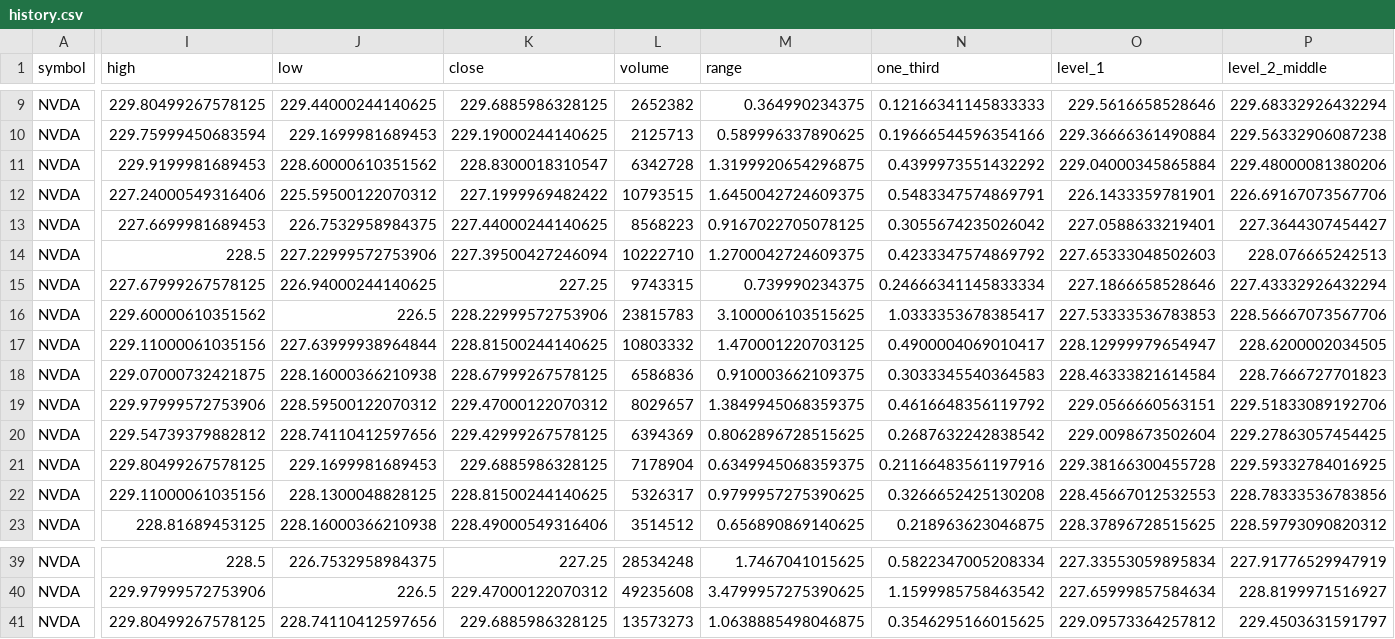
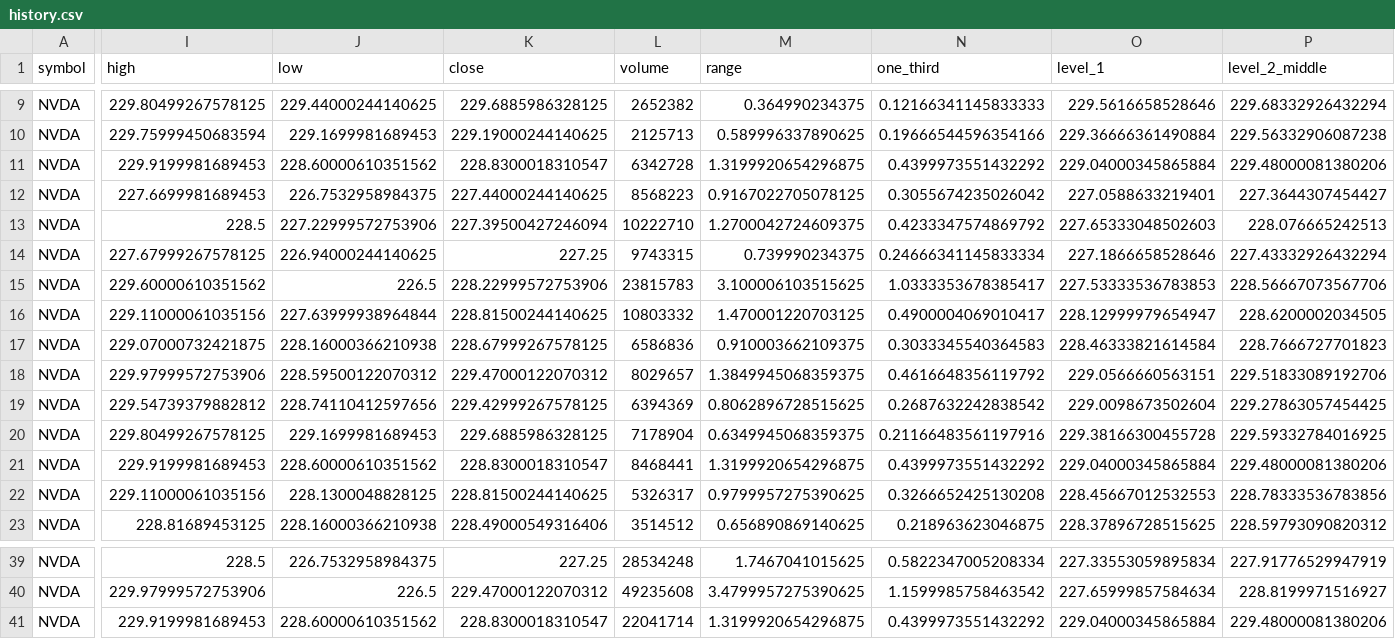
Before and after one commit to Einsteinmonkey/NvidiaRuleofThirds, a CSV file: results/history.csv, drawn as a sheet; only a part is shown, gaps mark what is left out; removed rows and columns are numbered as before the commit, all else as after; rows hold the shown columns only; the diff covers the shown part only; the diff names each change by its address in the sheet, - before the commit and + after, or states it on an @@ line.

```diff
--- a/results/history.csv
+++ b/results/history.csv
-row 12: NVDA | 227.24000549316406 | 225.59500122070312 | 227.1999969482422 | 10793515 | 1.6450042724609375 | 0.5483347574869791 | 226.1433359781901 | 226.69167073567706
+row 21: NVDA | 229.9199981689453 | 228.60000610351562 | 228.8300018310547 | 8468441 | 1.3199920654296875 | 0.4399973551432292 | 229.04000345865884 | 229.48000081380206
-I41 (high): 229.80499267578125
+I41 (high): 229.9199981689453
-J41 (low): 228.74110412597656
+J41 (low): 228.60000610351562
-K41 (close): 229.6885986328125
+K41 (close): 228.8300018310547
-L41 (volume): 13573273
+L41 (volume): 22041714
-M41 (range): 1.0638885498046875
+M41 (range): 1.3199920654296875
-N41 (one_third): 0.3546295166015625
+N41 (one_third): 0.4399973551432292
-O41 (level_1): 229.09573364257812
+O41 (level_1): 229.04000345865884
-P41 (level_2_middle): 229.4503631591797
+P41 (level_2_middle): 229.48000081380206
```
Also changed, not shown: 1 edited cell elsewhere in this file, 4 other files.
